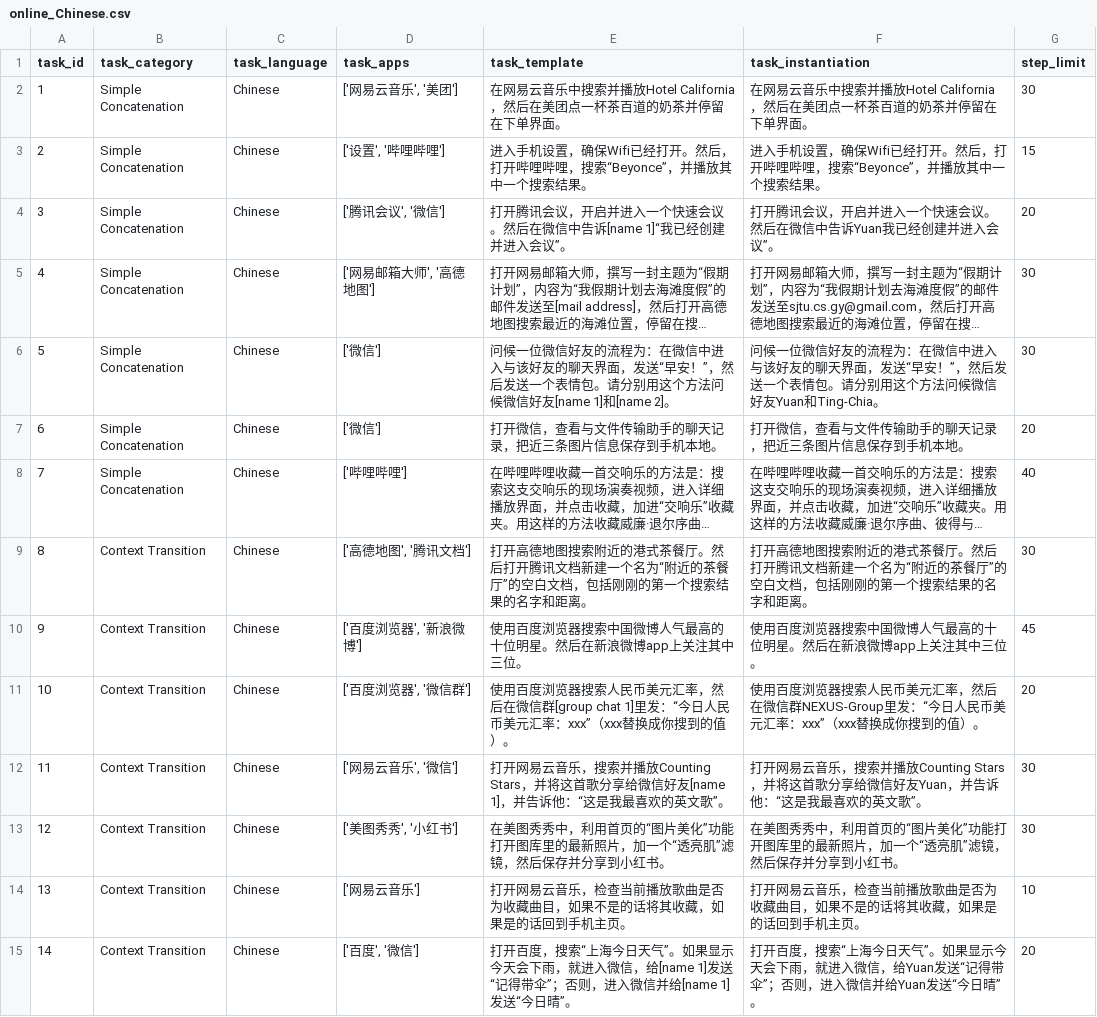
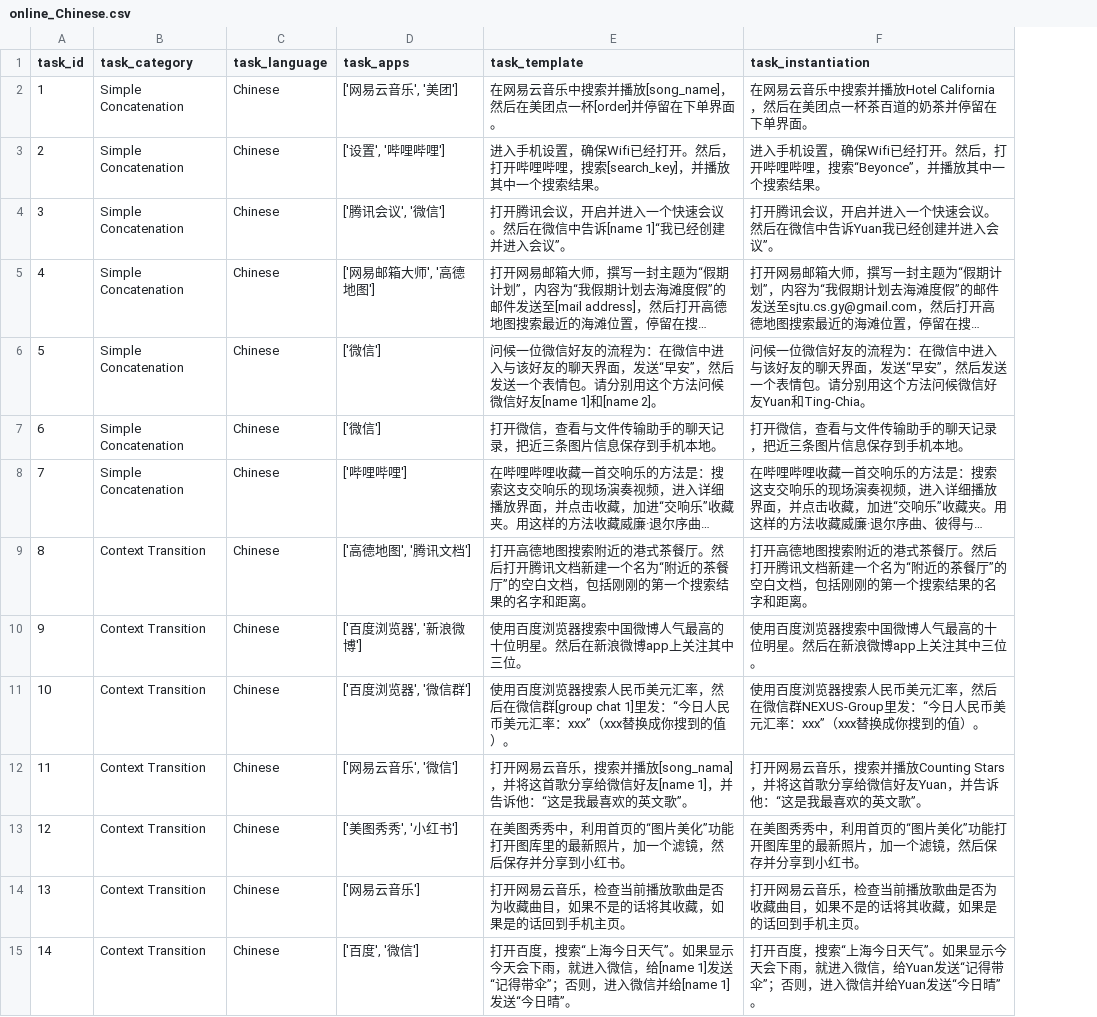
Before and after one commit to StarWalkin/UI-NEXUS, a CSV file: data/online_Chinese.csv, drawn as a sheet; only a part is shown; long unchanged cells end in …; the diff names each change by its address in the sheet, - before the commit and + after, or states it on an @@ line.

Commit message:
task update

```diff
--- a/data/online_Chinese.csv
+++ b/data/online_Chinese.csv
-column G (step_limit), rows 2-15: 30 | 15 | 20 | 30 | 30 | 20 | 40 | 30 | 45 | 20 | 30 | 30 | 10 | 20
-E2 (task_template): …索并播放Hotel California，然后在美团点一杯茶百道的奶茶并停留在…
+E2 (task_template): …索并播放[song_name]，然后在美团点一杯[order]并停留在…
-E3 (task_template): …哩，搜索“Beyonce”，并播放…
+E3 (task_template): …哩，搜索[search_key]，并播放…
-E6 (task_template): …送“早安！”，然后…
+E6 (task_template): …送“早安”，然后…
-F6 (task_instantiation): …送“早安！”，然后…
+F6 (task_instantiation): …送“早安”，然后…
-E12 (task_template): …索并播放Counting Stars，并将这…
+E12 (task_template): …索并播放[song_nama]，并将这…
-E13 (task_template): …，加一个“透亮肌”滤镜，然…
+E13 (task_template): …，加一个滤镜，然…
-F13 (task_instantiation): …，加一个“透亮肌”滤镜，然…
+F13 (task_instantiation): …，加一个滤镜，然…
```
Also changed, not shown: 3 other files.
